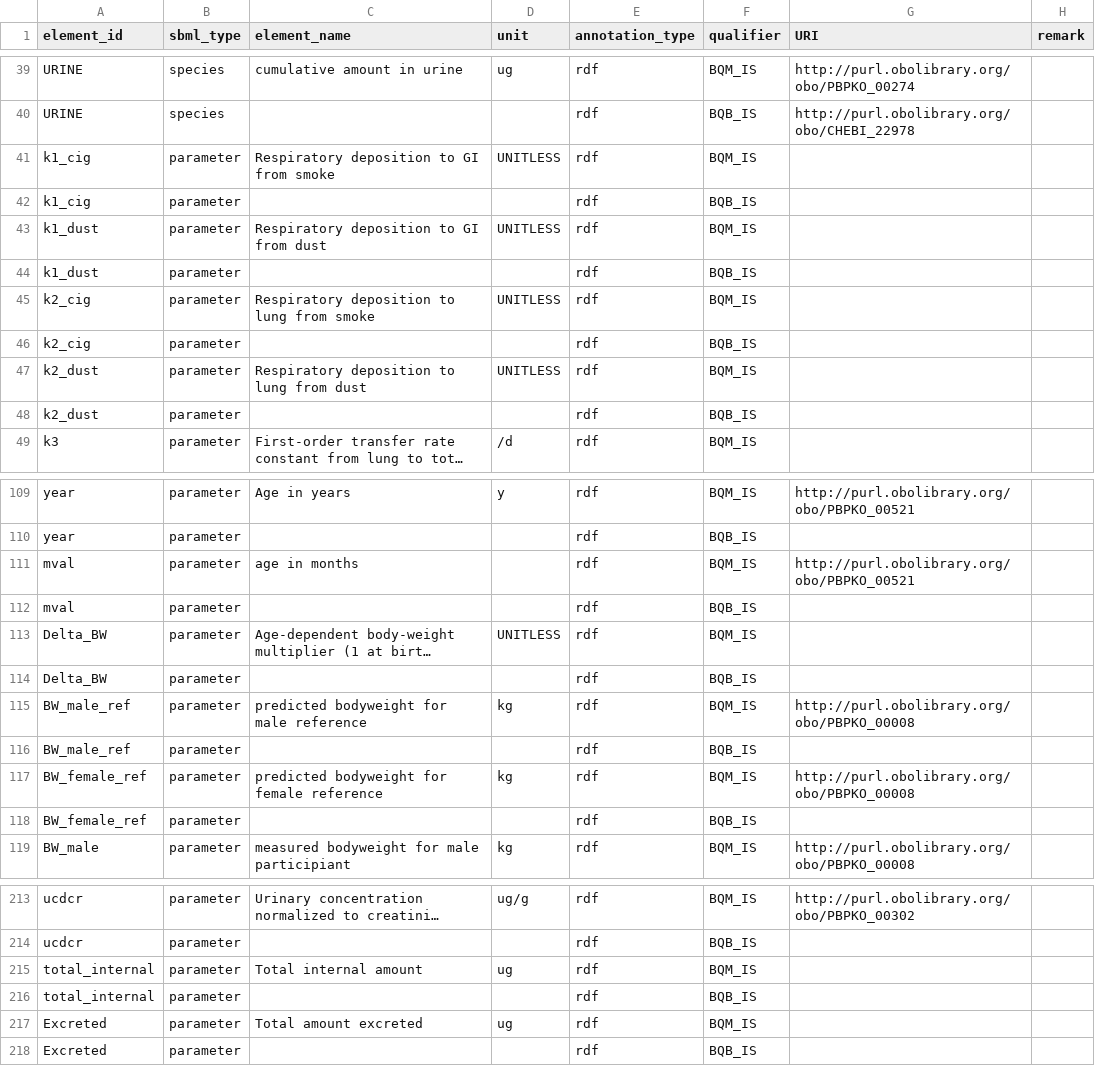
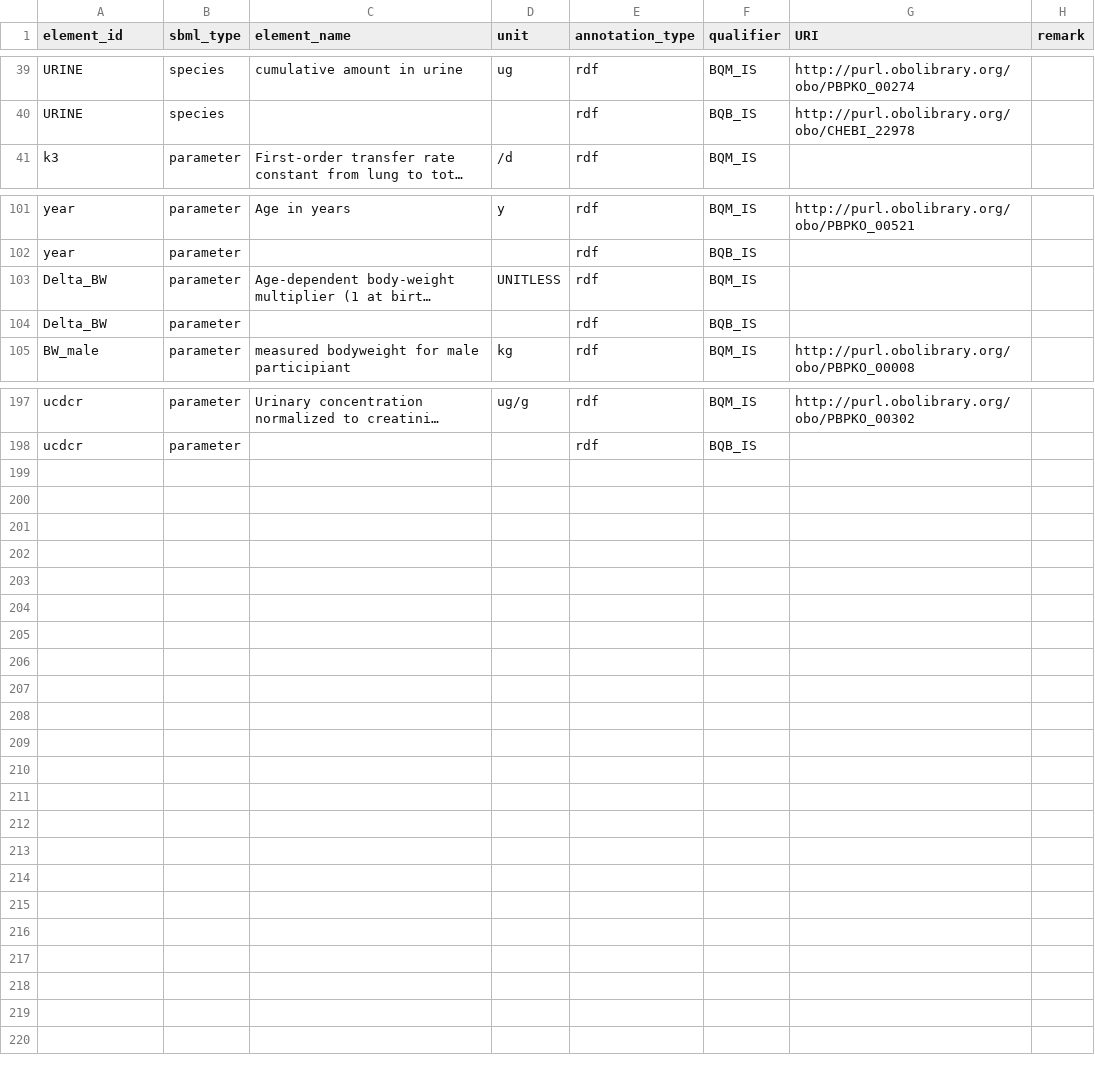
Before and after one commit to fair-pbk/pbk-cd, a CSV file: models/Cd_mod_v3/Cd_mod_v3.annotations.csv, drawn as a sheet; only a part is shown, gaps mark what is left out; long unchanged cells end in …; the diff covers the shown part only; the diff names each change by its address in the sheet, - before the commit and + after, or states it on an @@ line.

Commit message:
Rearrange parameters and variables, exclude derived outputs, and cleanup annotations

```diff
--- a/models/Cd_mod_v3/Cd_mod_v3.annotations.csv
+++ b/models/Cd_mod_v3/Cd_mod_v3.annotations.csv
-row 41: k1_cig | parameter | Respiratory deposition to GI from smoke | UNITLESS | rdf | BQM_IS
-row 42: k1_cig | parameter |  |  | rdf | BQB_IS
-row 43: k1_dust | parameter | Respiratory deposition to GI from dust | UNITLESS | rdf | BQM_IS
-row 44: k1_dust | parameter |  |  | rdf | BQB_IS
-row 45: k2_cig | parameter | Respiratory deposition to lung from smoke | UNITLESS | rdf | BQM_IS
-row 46: k2_cig | parameter |  |  | rdf | BQB_IS
-row 47: k2_dust | parameter | Respiratory deposition to lung from dust | UNITLESS | rdf | BQM_IS
-row 48: k2_dust | parameter |  |  | rdf | BQB_IS
-row 111: mval | parameter | age in months |  | rdf | BQM_IS | http://purl.obolibrary.org/obo/PBPKO_00521
-row 112: mval | parameter |  |  | rdf | BQB_IS
-row 115: BW_male_ref | parameter | predicted bodyweight for male reference | kg | rdf | BQM_IS | http://purl.obolibrary.org/obo/PBPKO_00008
-row 116: BW_male_ref | parameter |  |  | rdf | BQB_IS
-row 117: BW_female_ref | parameter | predicted bodyweight for female reference | kg | rdf | BQM_IS | http://purl.obolibrary.org/obo/PBPKO_00008
-row 118: BW_female_ref | parameter |  |  | rdf | BQB_IS
-row 215: total_internal | parameter | Total internal amount | ug | rdf | BQM_IS
-row 216: total_internal | parameter |  |  | rdf | BQB_IS
-row 217: Excreted | parameter | Total amount excreted | ug | rdf | BQM_IS
-row 218: Excreted | parameter |  |  | rdf | BQB_IS
```
Also changed, not shown: 2 removed rows elsewhere in this file, 2 other files.
